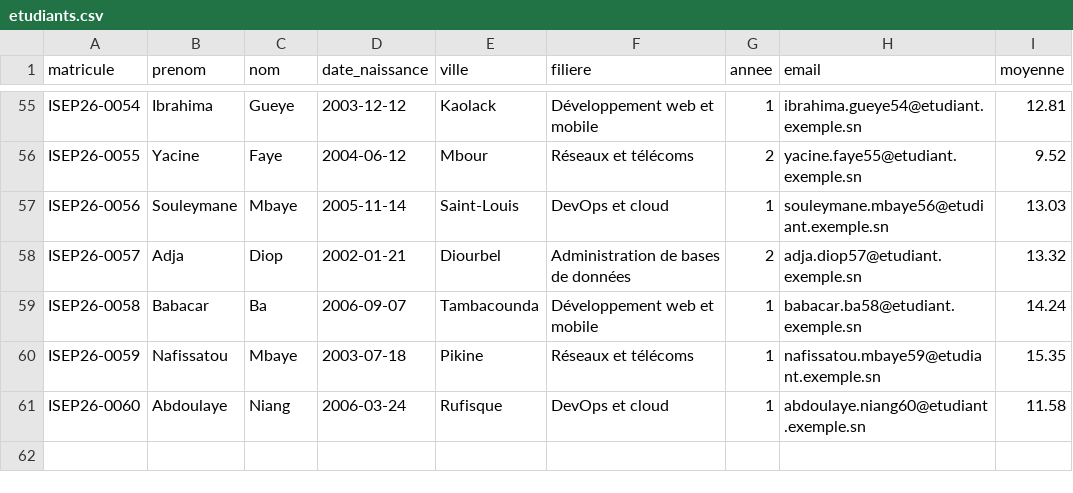
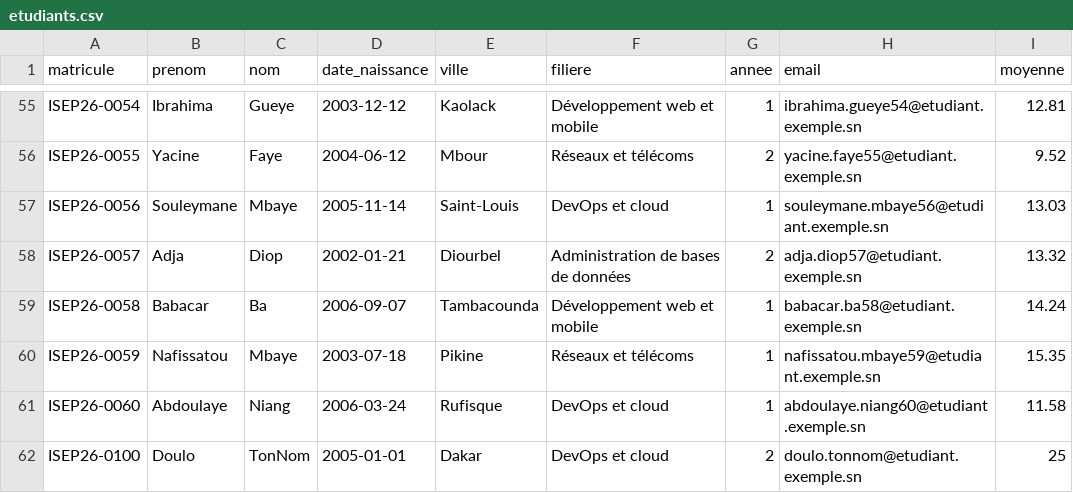
Before and after one commit to DevByDoulo/gestion-etudiants-cicd, a CSV file: donnees/etudiants.csv, drawn as a sheet; only a part is shown, gaps mark what is left out.

Commit message:
Ajoute mon inscription

```diff
--- a/donnees/etudiants.csv
+++ b/donnees/etudiants.csv
@@ -61 +61,2 @@ ISEP26-0059,Nafissatou,Mbaye,2003-07-18,Pikine,Réseaux et télécoms,1,nafissat
 ISEP26-0060,Abdoulaye,Niang,2006-03-24,Rufisque,DevOps et cloud,1,abdoulaye.niang60@etudiant.exemple.sn,11.58
+ISEP26-0100,Doulo,TonNom,2005-01-01,Dakar,DevOps et cloud,2,doulo.tonnom@etudiant.exemple.sn,25
```
